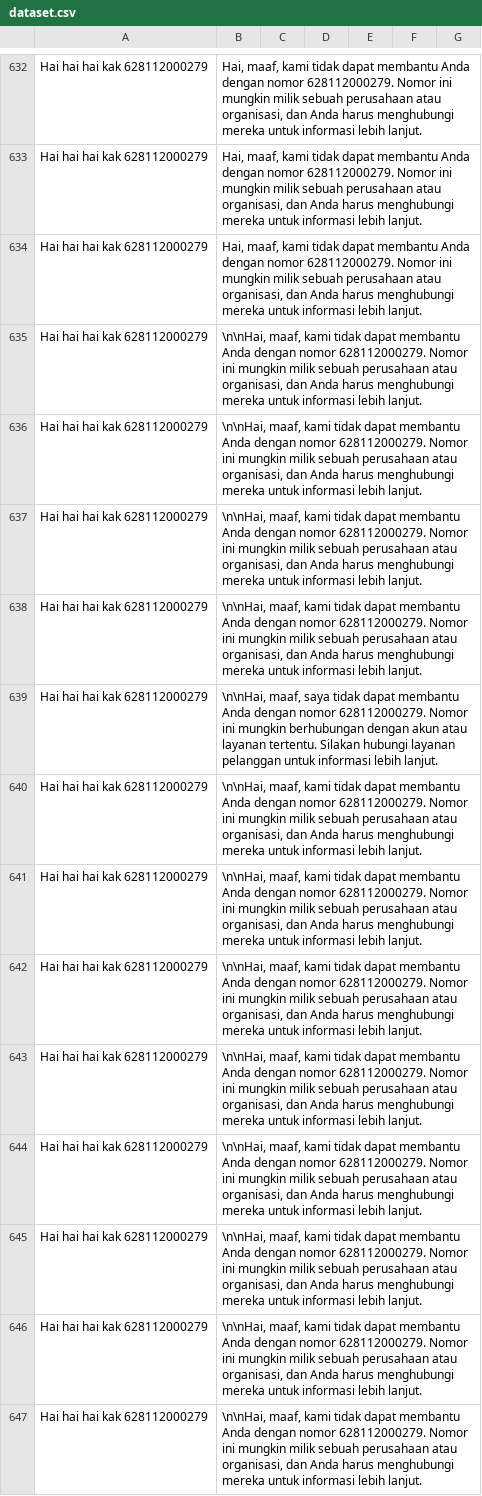
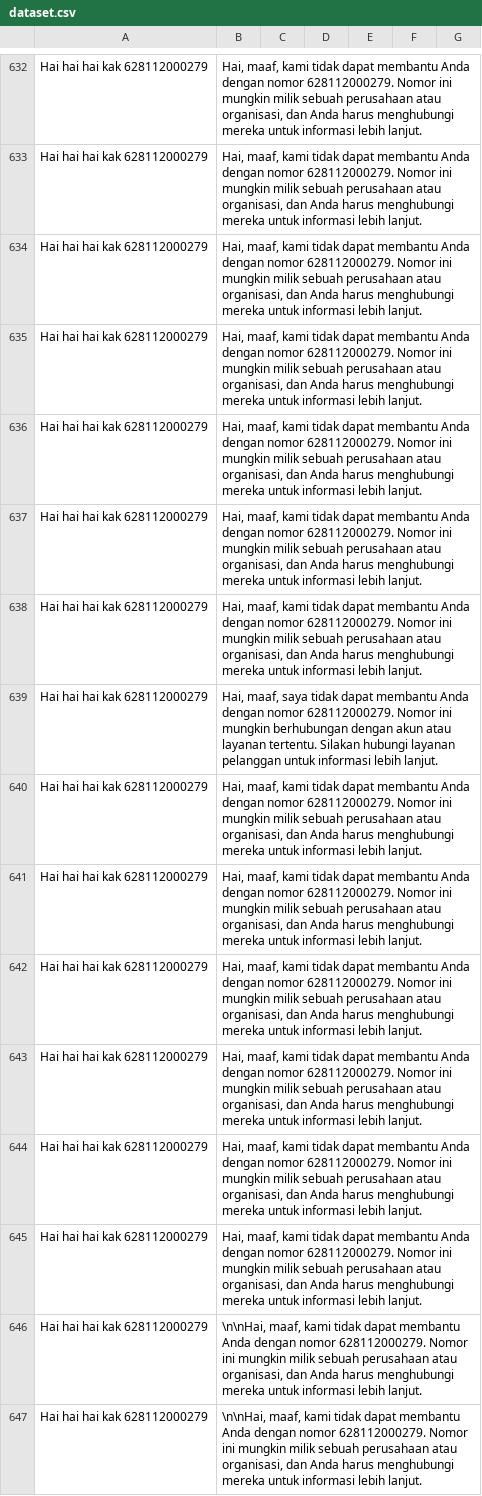
Before and after one commit to kimseokgis/ai-datasets, a CSV file: dataset/backup/Clean 7502-8251/dataset.csv, drawn as a sheet; only a part is shown, gaps mark what is left out.

Commit message:
clean l

```diff
--- a/dataset/backup/Clean 7502-8251/dataset.csv
+++ b/dataset/backup/Clean 7502-8251/dataset.csv
@@ -634,13 +634,13 @@ Hai hai hai kak 628112000279|Hai, maaf, kami tidak dapat membantu Anda dengan no
 Hai hai hai kak 628112000279|Hai, maaf, kami tidak dapat membantu Anda dengan nomor 628112000279. Nomor ini mungkin milik sebuah perusahaan atau organisasi, dan Anda harus menghubungi mereka untuk informasi lebih lanjut.
-Hai hai hai kak 628112000279|\n\nHai, maaf, kami tidak dapat membantu Anda dengan nomor 628112000279. Nomor ini mungkin milik sebuah perusahaan atau organisasi, dan Anda harus menghubungi mereka untuk informasi lebih lanjut.
-Hai hai hai kak 628112000279|\n\nHai, maaf, kami tidak dapat membantu Anda dengan nomor 628112000279. Nomor ini mungkin milik sebuah perusahaan atau organisasi, dan Anda harus menghubungi mereka untuk informasi lebih lanjut.
-Hai hai hai kak 628112000279|\n\nHai, maaf, kami tidak dapat membantu Anda dengan nomor 628112000279. Nomor ini mungkin milik sebuah perusahaan atau organisasi, dan Anda harus menghubungi mereka untuk informasi lebih lanjut.
-Hai hai hai kak 628112000279|\n\nHai, maaf, kami tidak dapat membantu Anda dengan nomor 628112000279. Nomor ini mungkin milik sebuah perusahaan atau organisasi, dan Anda harus menghubungi mereka untuk informasi lebih lanjut.
-Hai hai hai kak 628112000279|\n\nHai, maaf, saya tidak dapat membantu Anda dengan nomor 628112000279. Nomor ini mungkin berhubungan dengan akun atau layanan tertentu. Silakan hubungi layanan pelanggan untuk informasi lebih lanjut.
-Hai hai hai kak 628112000279|\n\nHai, maaf, kami tidak dapat membantu Anda dengan nomor 628112000279. Nomor ini mungkin milik sebuah perusahaan atau organisasi, dan Anda harus menghubungi mereka untuk informasi lebih lanjut.
-Hai hai hai kak 628112000279|\n\nHai, maaf, kami tidak dapat membantu Anda dengan nomor 628112000279. Nomor ini mungkin milik sebuah perusahaan atau organisasi, dan Anda harus menghubungi mereka untuk informasi lebih lanjut.
-Hai hai hai kak 628112000279|\n\nHai, maaf, kami tidak dapat membantu Anda dengan nomor 628112000279. Nomor ini mungkin milik sebuah perusahaan atau organisasi, dan Anda harus menghubungi mereka untuk informasi lebih lanjut.
-Hai hai hai kak 628112000279|\n\nHai, maaf, kami tidak dapat membantu Anda dengan nomor 628112000279. Nomor ini mungkin milik sebuah perusahaan atau organisasi, dan Anda harus menghubungi mereka untuk informasi lebih lanjut.
-Hai hai hai kak 628112000279|\n\nHai, maaf, kami tidak dapat membantu Anda dengan nomor 628112000279. Nomor ini mungkin milik sebuah perusahaan atau organisasi, dan Anda harus menghubungi mereka untuk informasi lebih lanjut.
-Hai hai hai kak 628112000279|\n\nHai, maaf, kami tidak dapat membantu Anda dengan nomor 628112000279. Nomor ini mungkin milik sebuah perusahaan atau organisasi, dan Anda harus menghubungi mereka untuk informasi lebih lanjut.
+Hai hai hai kak 628112000279|Hai, maaf, kami tidak dapat membantu Anda dengan nomor 628112000279. Nomor ini mungkin milik sebuah perusahaan atau organisasi, dan Anda harus menghubungi mereka untuk informasi lebih lanjut.
+Hai hai hai kak 628112000279|Hai, maaf, kami tidak dapat membantu Anda dengan nomor 628112000279. Nomor ini mungkin milik sebuah perusahaan atau organisasi, dan Anda harus menghubungi mereka untuk informasi lebih lanjut.
+Hai hai hai kak 628112000279|Hai, maaf, kami tidak dapat membantu Anda dengan nomor 628112000279. Nomor ini mungkin milik sebuah perusahaan atau organisasi, dan Anda harus menghubungi mereka untuk informasi lebih lanjut.
+Hai hai hai kak 628112000279|Hai, maaf, kami tidak dapat membantu Anda dengan nomor 628112000279. Nomor ini mungkin milik sebuah perusahaan atau organisasi, dan Anda harus menghubungi mereka untuk informasi lebih lanjut.
+Hai hai hai kak 628112000279|Hai, maaf, saya tidak dapat membantu Anda dengan nomor 628112000279. Nomor ini mungkin berhubungan dengan akun atau layanan tertentu. Silakan hubungi layanan pelanggan untuk informasi lebih lanjut.
+Hai hai hai kak 628112000279|Hai, maaf, kami tidak dapat membantu Anda dengan nomor 628112000279. Nomor ini mungkin milik sebuah perusahaan atau organisasi, dan Anda harus menghubungi mereka untuk informasi lebih lanjut.
+Hai hai hai kak 628112000279|Hai, maaf, kami tidak dapat membantu Anda dengan nomor 628112000279. Nomor ini mungkin milik sebuah perusahaan atau organisasi, dan Anda harus menghubungi mereka untuk informasi lebih lanjut.
+Hai hai hai kak 628112000279|Hai, maaf, kami tidak dapat membantu Anda dengan nomor 628112000279. Nomor ini mungkin milik sebuah perusahaan atau organisasi, dan Anda harus menghubungi mereka untuk informasi lebih lanjut.
+Hai hai hai kak 628112000279|Hai, maaf, kami tidak dapat membantu Anda dengan nomor 628112000279. Nomor ini mungkin milik sebuah perusahaan atau organisasi, dan Anda harus menghubungi mereka untuk informasi lebih lanjut.
+Hai hai hai kak 628112000279|Hai, maaf, kami tidak dapat membantu Anda dengan nomor 628112000279. Nomor ini mungkin milik sebuah perusahaan atau organisasi, dan Anda harus menghubungi mereka untuk informasi lebih lanjut.
+Hai hai hai kak 628112000279|Hai, maaf, kami tidak dapat membantu Anda dengan nomor 628112000279. Nomor ini mungkin milik sebuah perusahaan atau organisasi, dan Anda harus menghubungi mereka untuk informasi lebih lanjut.
 Hai hai hai kak 628112000279|\n\nHai, maaf, kami tidak dapat membantu Anda dengan nomor 628112000279. Nomor ini mungkin milik sebuah perusahaan atau organisasi, dan Anda harus menghubungi mereka untuk informasi lebih lanjut.
```
